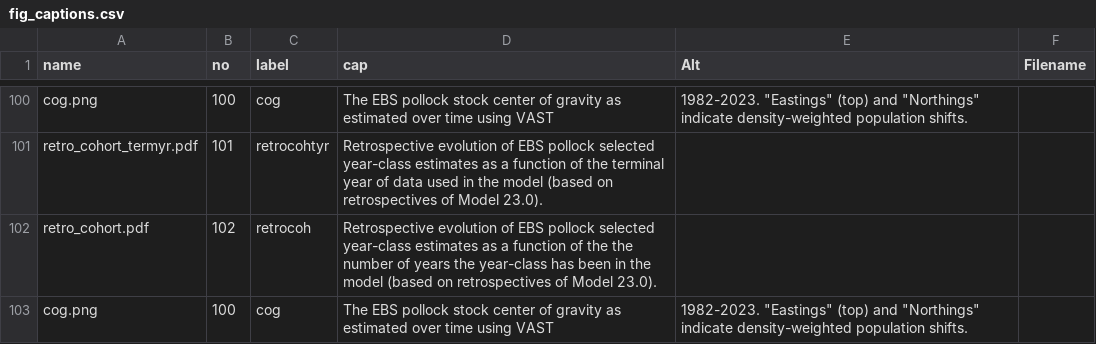
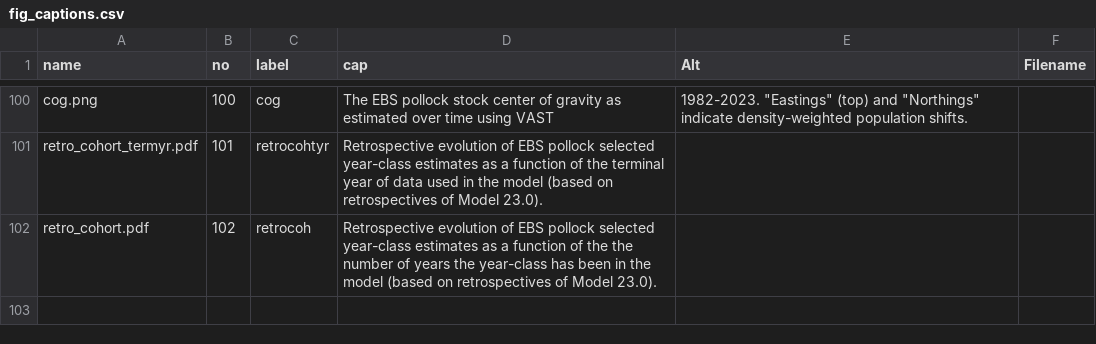
Before and after one commit to afsc-assessments/ebswp_2023, a CSV file: doc/data/fig_captions.csv, drawn as a sheet; only a part is shown, gaps mark what is left out.

```diff
--- a/doc/data/fig_captions.csv
+++ b/doc/data/fig_captions.csv
@@ -102,2 +102 @@ retro_cohort_termyr.pdf,101,retrocohtyr, Retrospective evolution of EBS pollock
 retro_cohort.pdf,102,retrocoh, Retrospective evolution of EBS pollock selected year-class estimates as a function of the the number of years the year-class has been in the model (based on retrospectives of Model 23.0).,,
-cog.png,100,cog, The EBS pollock stock center of gravity as estimated over time using VAST, 1982-2023. "Eastings" (top) and "Northings" indicate density-weighted population shifts.
```
Also changed, not shown: 2 other files.
